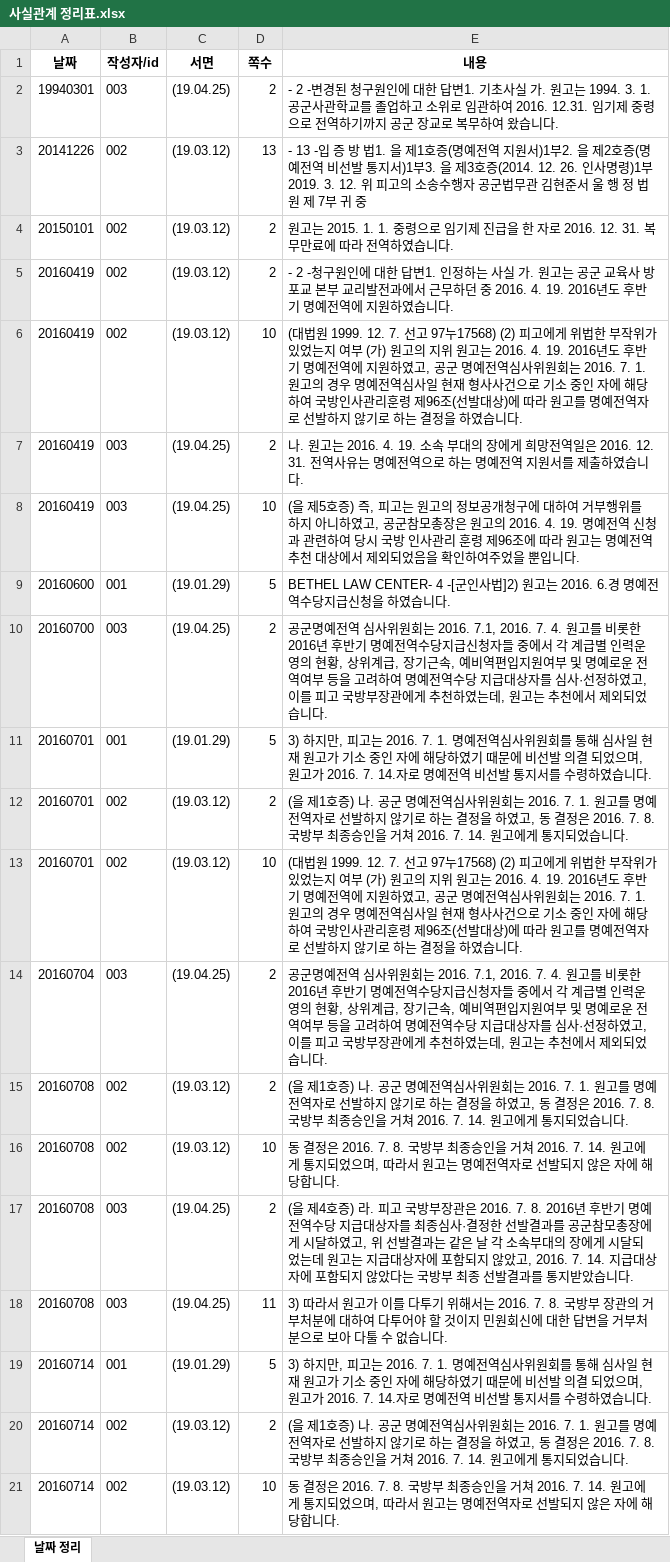
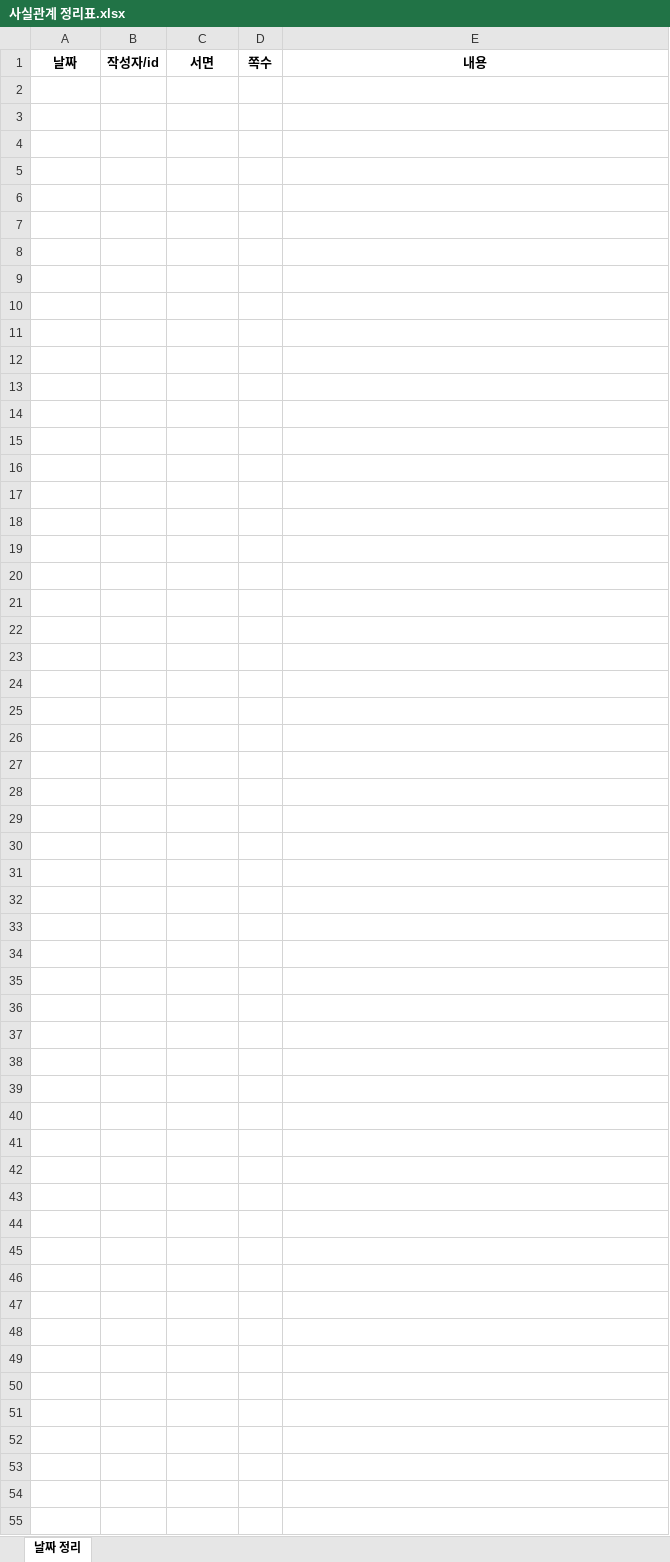
Before and after one commit to PyJudge/LawClerk_Kwon, an Excel workbook: 사실관계 정리표.xlsx, sheet 날짜 정리, drawn as a sheet; only a part is shown; values as stored, in another font and other column widths than the file's, no borders; the diff covers the shown part only; the diff names each change by its address in the sheet, - before the commit and + after, or states it on an @@ line.

```diff
--- a/사실관계 정리표.xlsx (sheet 날짜 정리)
+++ b/사실관계 정리표.xlsx (sheet 날짜 정리)
-row 2: 19940301 | 003 | (19.04.25) | 2 | - 2 -변경된 청구원인에 대한 답변1. 기초사실 가. 원고는 1994. 3. 1. 공군사관학교를 졸업하고 소위로 임관하여 2016. 12.31. 임기제 중령으로 전역하기까지 공군 장교로 복무하여 왔습니다.
-row 3: 20141226 | 002 | (19.03.12) | 13 | - 13 -입 증 방 법1. 을 제1호증(명예전역 지원서)1부2. 을 제2호증(명예전역 비선발 통지서)1부3. 을 제3호증(2014. 12. 26. 인사명령)1부2019. 3. 12. 위 피고의 소송수행자 공군법무관 김현준서 울 행 정 법 원 제 7부 귀 중
-row 4: 20150101 | 002 | (19.03.12) | 2 | 원고는 2015. 1. 1. 중령으로 임기제 진급을 한 자로 2016. 12. 31. 복무만료에 따라 전역하였습니다.
-row 5: 20160419 | 002 | (19.03.12) | 2 | - 2 -청구원인에 대한 답변1. 인정하는 사실 가. 원고는 공군 교육사 방포교 본부 교리발전과에서 근무하던 중 2016. 4. 19. 2016년도 후반기 명예전역에 지원하였습니다.
-row 6: 20160419 | 002 | (19.03.12) | 10 | (대법원 1999. 12. 7. 선고 97누17568) (2) 피고에게 위법한 부작위가 있었는지 여부 (가) 원고의 지위 원고는 2016. 4. 19. 2016년도 후반기 명예전역에 지원하였고, 공군 명예전역심사위원회는 2016. 7. 1. 원고의 경우 명예전역심사일 현재 형사사건으로 기소 중인 자에 해당하여 국방인사관리훈령 제96조(선발대상)에 따라 원고를 명예전역자로 선발하지 않기로 하는 결정을 하였습니다.
-row 7: 20160419 | 003 | (19.04.25) | 2 | 나. 원고는 2016. 4. 19. 소속 부대의 장에게 희망전역일은 2016. 12. 31. 전역사유는 명예전역으로 하는 명예전역 지원서를 제출하였습니다.
-row 8: 20160419 | 003 | (19.04.25) | 10 | (을 제5호증) 즉, 피고는 원고의 정보공개청구에 대하여 거부행위를 하지 아니하였고, 공군참모총장은 원고의 2016. 4. 19. 명예전역 신청과 관련하여 당시 국방 인사관리 훈령 제96조에 따라 원고는 명예전역 추천 대상에서 제외되었음을 확인하여주었을 뿐입니다.
-row 9: 20160600 | 001 | (19.01.29) | 5 | BETHEL LAW CENTER- 4 -[군인사법]2) 원고는 2016. 6.경 명예전역수당지급신청을 하였습니다.
-row 10: 20160700 | 003 | (19.04.25) | 2 | 공군명예전역 심사위원회는 2016. 7.1, 2016. 7. 4. 원고를 비롯한 2016년 후반기 명예전역수당지급신청자들 중에서 각 계급별 인력운영의 현황, 상위계급, 장기근속, 예비역편입지원여부 및 명예로운 전역여부 등을 고려하여 명예전역수당 지급대상자를 심사·선정하였고, 이를 피고 국방부장관에게 추천하였는데, 원고는 추천에서 제외되었습니다.
-row 11: 20160701 | 001 | (19.01.29) | 5 | 3) 하지만, 피고는 2016. 7. 1. 명예전역심사위원회를 통해 심사일 현재 원고가 기소 중인 자에 해당하였기 때문에 비선발 의결 되었으며, 원고가 2016. 7. 14.자로 명예전역 비선발 통지서를 수령하였습니다.
-row 12: 20160701 | 002 | (19.03.12) | 2 | (을 제1호증) 나. 공군 명예전역심사위원회는 2016. 7. 1. 원고를 명예전역자로 선발하지 않기로 하는 결정을 하였고, 동 결정은 2016. 7. 8. 국방부 최종승인을 거쳐 2016. 7. 14. 원고에게 통지되었습니다.
-row 13: 20160701 | 002 | (19.03.12) | 10 | (대법원 1999. 12. 7. 선고 97누17568) (2) 피고에게 위법한 부작위가 있었는지 여부 (가) 원고의 지위 원고는 2016. 4. 19. 2016년도 후반기 명예전역에 지원하였고, 공군 명예전역심사위원회는 2016. 7. 1. 원고의 경우 명예전역심사일 현재 형사사건으로 기소 중인 자에 해당하여 국방인사관리훈령 제96조(선발대상)에 따라 원고를 명예전역자로 선발하지 않기로 하는 결정을 하였습니다.
-row 14: 20160704 | 003 | (19.04.25) | 2 | 공군명예전역 심사위원회는 2016. 7.1, 2016. 7. 4. 원고를 비롯한 2016년 후반기 명예전역수당지급신청자들 중에서 각 계급별 인력운영의 현황, 상위계급, 장기근속, 예비역편입지원여부 및 명예로운 전역여부 등을 고려하여 명예전역수당 지급대상자를 심사·선정하였고, 이를 피고 국방부장관에게 추천하였는데, 원고는 추천에서 제외되었습니다.
-row 15: 20160708 | 002 | (19.03.12) | 2 | (을 제1호증) 나. 공군 명예전역심사위원회는 2016. 7. 1. 원고를 명예전역자로 선발하지 않기로 하는 결정을 하였고, 동 결정은 2016. 7. 8. 국방부 최종승인을 거쳐 2016. 7. 14. 원고에게 통지되었습니다.
-row 16: 20160708 | 002 | (19.03.12) | 10 | 동 결정은 2016. 7. 8. 국방부 최종승인을 거쳐 2016. 7. 14. 원고에게 통지되었으며, 따라서 원고는 명예전역자로 선발되지 않은 자에 해당합니다.
-row 17: 20160708 | 003 | (19.04.25) | 2 | (을 제4호증) 라. 피고 국방부장관은 2016. 7. 8. 2016년 후반기 명예전역수당 지급대상자를 최종심사·결정한 선발결과를 공군참모총장에게 시달하였고, 위 선발결과는 같은 날 각 소속부대의 장에게 시달되었는데 원고는 지급대상자에 포함되지 않았고, 2016. 7. 14. 지급대상자에 포함되지 않았다는 국방부 최종 선발결과를 통지받았습니다.
-row 18: 20160708 | 003 | (19.04.25) | 11 | 3) 따라서 원고가 이를 다투기 위해서는 2016. 7. 8. 국방부 장관의 거부처분에 대하여 다투어야 할 것이지 민원회신에 대한 답변을 거부처분으로 보아 다툴 수 없습니다.
-row 19: 20160714 | 001 | (19.01.29) | 5 | 3) 하지만, 피고는 2016. 7. 1. 명예전역심사위원회를 통해 심사일 현재 원고가 기소 중인 자에 해당하였기 때문에 비선발 의결 되었으며, 원고가 2016. 7. 14.자로 명예전역 비선발 통지서를 수령하였습니다.
-row 20: 20160714 | 002 | (19.03.12) | 2 | (을 제1호증) 나. 공군 명예전역심사위원회는 2016. 7. 1. 원고를 명예전역자로 선발하지 않기로 하는 결정을 하였고, 동 결정은 2016. 7. 8. 국방부 최종승인을 거쳐 2016. 7. 14. 원고에게 통지되었습니다.
-row 21: 20160714 | 002 | (19.03.12) | 10 | 동 결정은 2016. 7. 8. 국방부 최종승인을 거쳐 2016. 7. 14. 원고에게 통지되었으며, 따라서 원고는 명예전역자로 선발되지 않은 자에 해당합니다.
```
Also changed, not shown: 29 removed rows elsewhere in this sheet, template/temp_template.xlsx, 25 other files.
